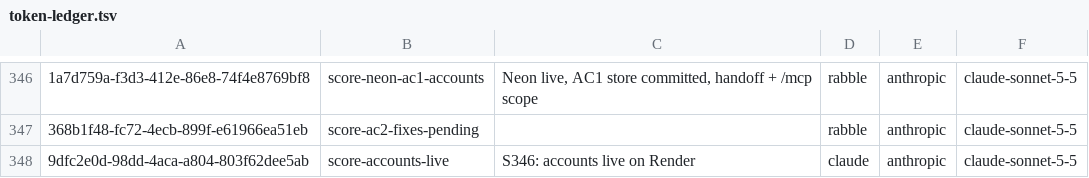
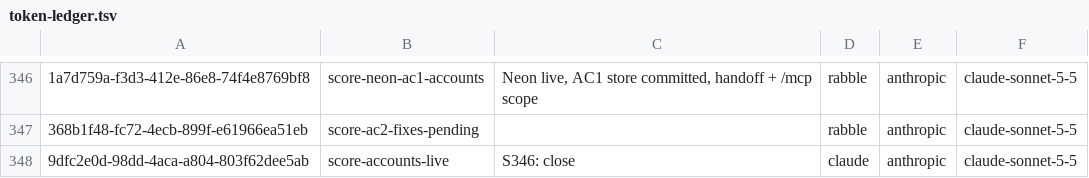
Before and after one commit to RaBbLE-Collective/RaBbLE-Grimoire, a TSV file: log/token-ledger.tsv, drawn as a sheet; only a part is shown, gaps mark what is left out; the diff names each change by its address in the sheet, - before the commit and + after, or states it on an @@ line.

Commit message:
transcribe ~ grimoire >> S346 close: LATEST and token ledger // %S346_STATE%

```diff
--- a/log/token-ledger.tsv
+++ b/log/token-ledger.tsv
-C348: S346: accounts live on Render
+C348: S346: close
```
Also changed, not shown: 1 other file.
